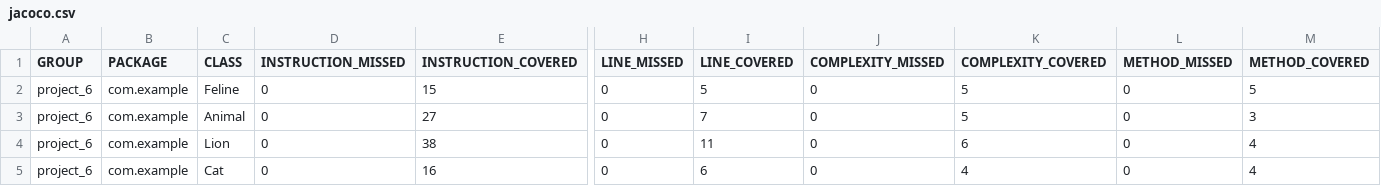
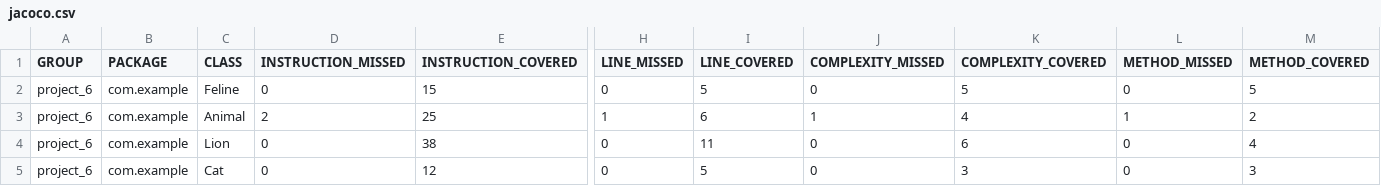
Before and after one commit to fe-y/qa_java, a CSV file: target/site/jacoco/jacoco.csv, drawn as a sheet; only a part is shown, gaps mark what is left out; the diff names each change by its address in the sheet, - before the commit and + after, or states it on an @@ line.

```diff
--- a/target/site/jacoco/jacoco.csv
+++ b/target/site/jacoco/jacoco.csv
-D3 (INSTRUCTION_MISSED): 0
+D3 (INSTRUCTION_MISSED): 2
-E3 (INSTRUCTION_COVERED): 27
+E3 (INSTRUCTION_COVERED): 25
-H3 (LINE_MISSED): 0
+H3 (LINE_MISSED): 1
-I3 (LINE_COVERED): 7
+I3 (LINE_COVERED): 6
-J3 (COMPLEXITY_MISSED): 0
+J3 (COMPLEXITY_MISSED): 1
-K3 (COMPLEXITY_COVERED): 5
+K3 (COMPLEXITY_COVERED): 4
-L3 (METHOD_MISSED): 0
+L3 (METHOD_MISSED): 1
-M3 (METHOD_COVERED): 3
+M3 (METHOD_COVERED): 2
-E5 (INSTRUCTION_COVERED): 16
+E5 (INSTRUCTION_COVERED): 12
-I5 (LINE_COVERED): 6
+I5 (LINE_COVERED): 5
-K5 (COMPLEXITY_COVERED): 4
+K5 (COMPLEXITY_COVERED): 3
-M5 (METHOD_COVERED): 4
+M5 (METHOD_COVERED): 3
```
Also changed, not shown: 40 other files.
